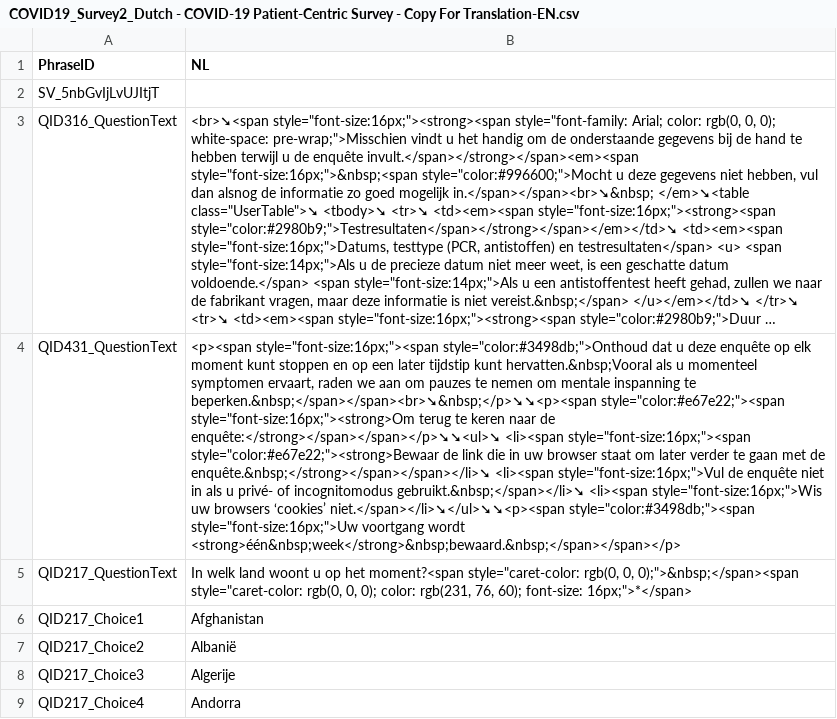
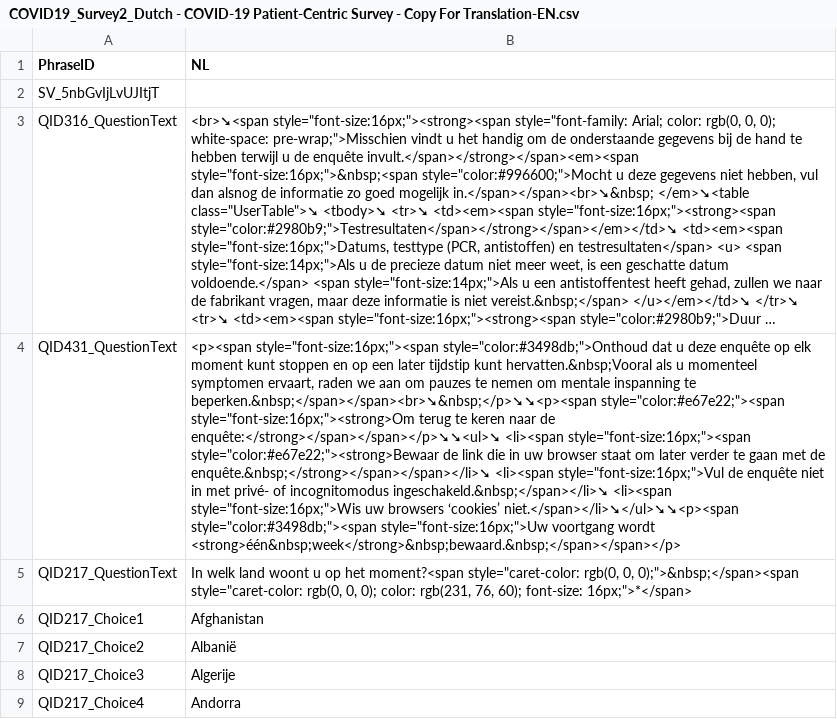
Before and after one commit to msteenhagen/vertaling-covid-vragenlijst, a CSV file: COVID19_Survey2_Dutch - COVID-19 Patient-Centric Survey - Copy For Translation-EN.csv, drawn as a sheet; only a part is shown; long unchanged cells end in …; the diff names each change by its address in the sheet, - before the commit and + after, or states it on an @@ line.

Commit message:
Fix: incognitomodus

```diff
--- a/COVID19_Survey2_Dutch - COVID-19 Patient-Centric Survey - Copy For Translation-EN.csv
+++ b/COVID19_Survey2_Dutch - COVID-19 Patient-Centric Survey - Copy For Translation-EN.csv
-B4 (NL): …niet in als u privé- of incognitomodus gebruikt.&nbsp;</span></li>➘ <li><span style="font-size:16px;">Wis…
+B4 (NL): …niet in met privé- of incognitomodus ingeschakeld.&nbsp;</span></li>➘ <li><span style="font-size:16px;">Wis…
```
